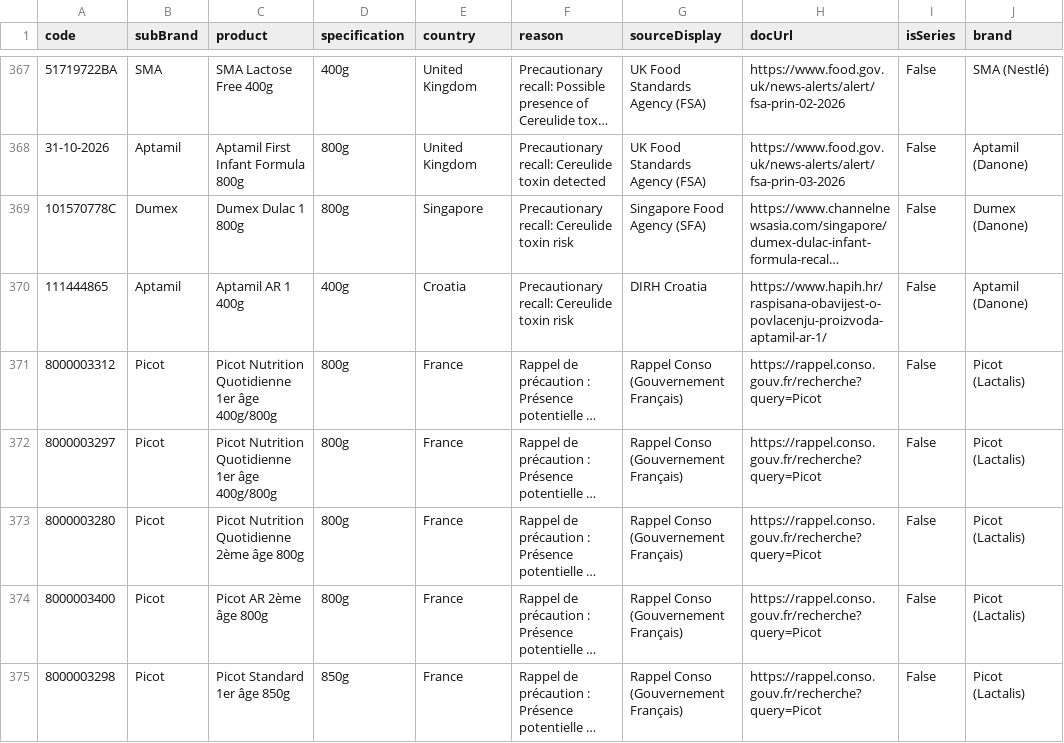
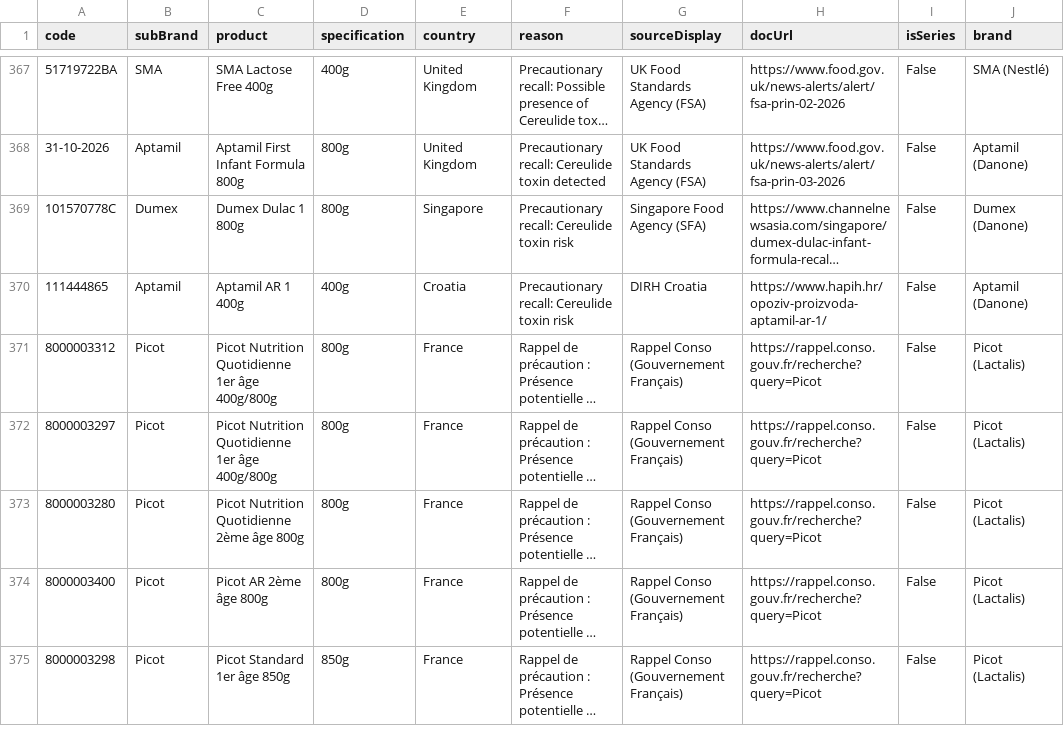
Before and after one commit to MilesXLab/nestle-recall-checker, a CSV file: recall_database.csv, drawn as a sheet; only a part is shown, gaps mark what is left out; long unchanged cells end in …; the diff names each change by its address in the sheet, - before the commit and + after, or states it on an @@ line.

Commit message:
legal: full CC BY-NC 4.0 license and strict safety declarations; fix: corrected broken Croatia recall link

```diff
--- a/recall_database.csv
+++ b/recall_database.csv
-H370 (docUrl): https://www.hapih.hr/raspisana-obavijest-o-povlacenju-proizvoda-aptamil-ar-1/
+H370 (docUrl): https://www.hapih.hr/opoziv-proizvoda-aptamil-ar-1/
```
Also changed, not shown: 3 other files.
